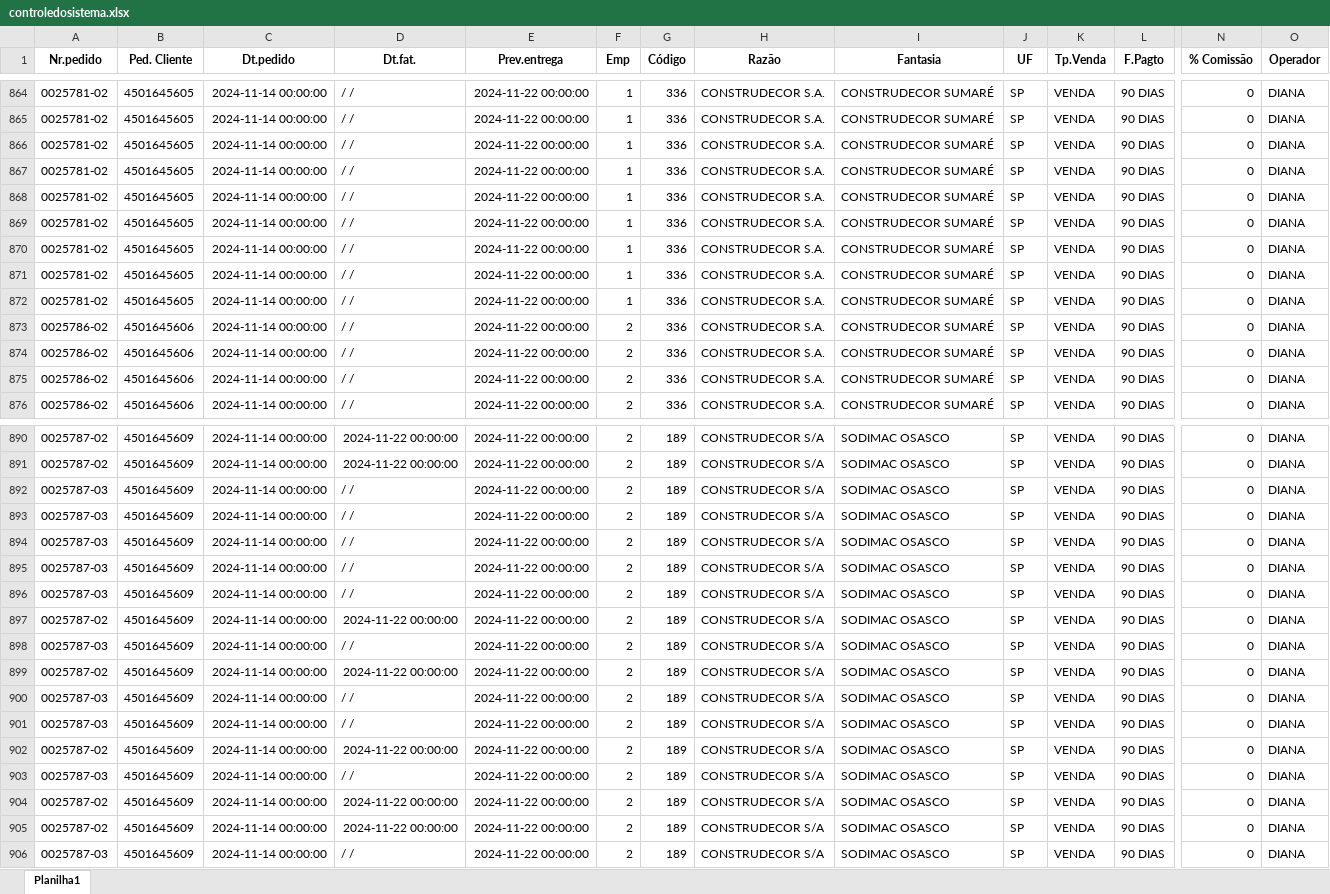
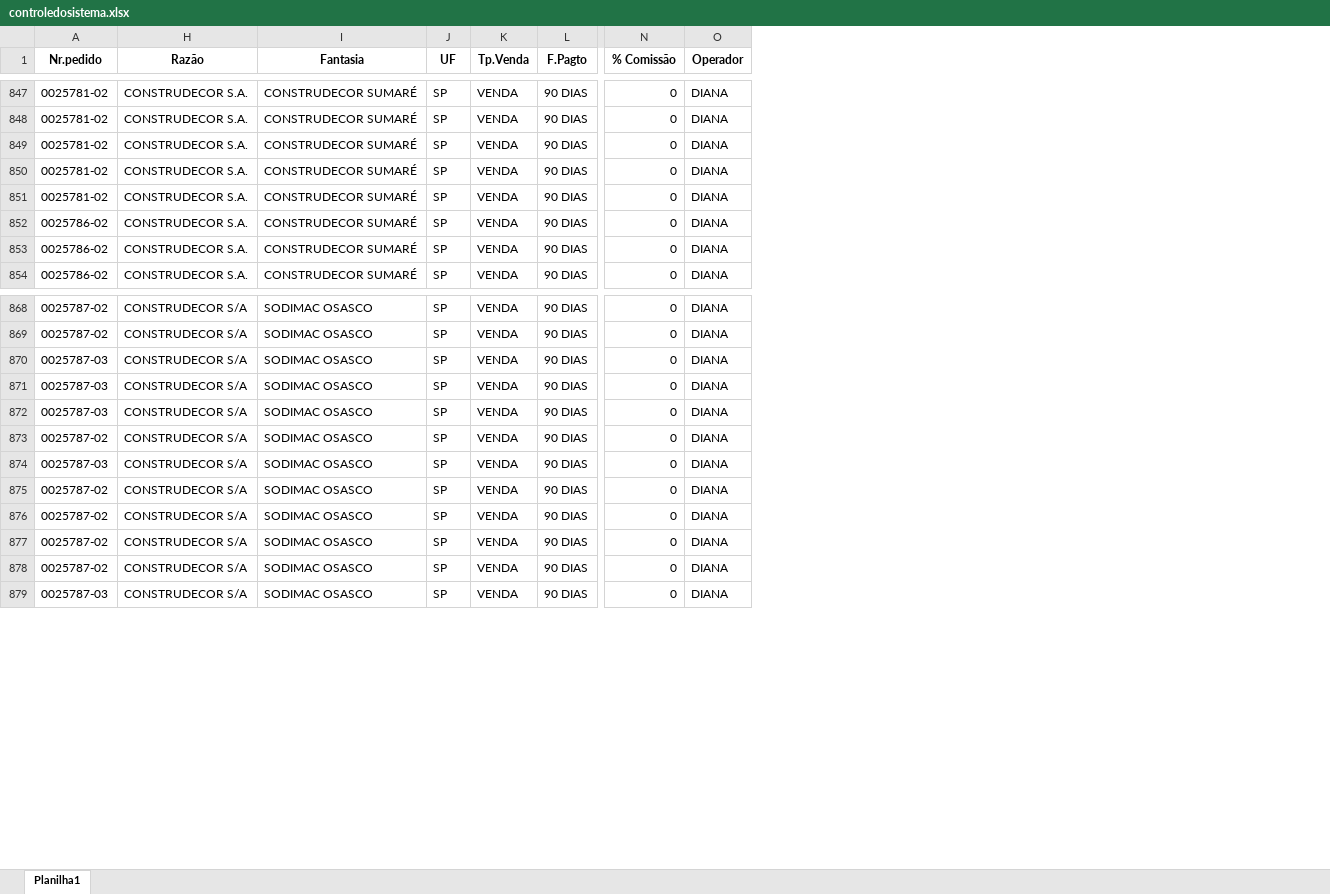
Before and after one commit to zcaus/dash, an Excel workbook: planilha/controledosistema.xlsx, sheet Planilha1, drawn as a sheet; only a part is shown, gaps mark what is left out; values as stored, in another font and other column widths than the file's, no borders; rows hold the shown columns only; the diff covers the shown part only; the diff names each change by its address in the sheet, - before the commit and + after, or states it on an @@ line.

Commit message:
att

```diff
--- a/planilha/controledosistema.xlsx (sheet Planilha1)
+++ b/planilha/controledosistema.xlsx (sheet Planilha1)
@@ column B (Ped. Cliente) hidden, rows 864-865: 4501645605 | 4501645605; row 868: 4501645605; rows 871-874: 4501645605 | 4501645605 | 4501645606 | 4501645606; row 876: 4501645606; rows 890-892: all 4501645609; rows 894-895: 4501645609 | 4501645609; rows 897-899: all 4501645609; row 902: 4501645609; rows 904-906: all 4501645609 @@
@@ column C (Dt.pedido) hidden, rows 864-865: 2024-11-14 00:00:00 | 2024-11-14 00:00:00; row 868: 2024-11-14 00:00:00; rows 871-874: all 2024-11-14 00:00:00; row 876: 2024-11-14 00:00:00; rows 890-892: all 2024-11-14 00:00:00; rows 894-895: 2024-11-14 00:00:00 | 2024-11-14 00:00:00; rows 897-899: all 2024-11-14 00:00:00; row 902: 2024-11-14 00:00:00; rows 904-906: all 2024-11-14 00:00:00 @@
@@ column D (Dt.fat.) hidden, rows 864-865: / / | / /; row 868: / /; rows 871-874: all / /; row 876: / /; rows 890-892: 2024-11-22 00:00:00 | 2024-11-22 00:00:00 | / /; rows 894-895: / / | / /; rows 897-899: 2024-11-22 00:00:00 | / / | 2024-11-22 00:00:00; row 902: 2024-11-22 00:00:00; rows 904-906: 2024-11-22 00:00:00 | 2024-11-22 00:00:00 | / / @@
@@ column E (Prev.entrega) hidden, rows 864-865: 2024-11-22 00:00:00 | 2024-11-22 00:00:00; row 868: 2024-11-22 00:00:00; rows 871-874: all 2024-11-22 00:00:00; row 876: 2024-11-22 00:00:00; rows 890-892: all 2024-11-22 00:00:00; rows 894-895: 2024-11-22 00:00:00 | 2024-11-22 00:00:00; rows 897-899: all 2024-11-22 00:00:00; row 902: 2024-11-22 00:00:00; rows 904-906: all 2024-11-22 00:00:00 @@
@@ column F (Emp) hidden, rows 864-865: 1 | 1; row 868: 1; rows 871-874: 1 | 1 | 2 | 2; row 876: 2; rows 890-892: all 2; rows 894-895: 2 | 2; rows 897-899: all 2; row 902: 2; rows 904-906: all 2 @@
@@ column G (Código) hidden, rows 864-865: 336 | 336; row 868: 336; rows 871-874: all 336; row 876: 336; rows 890-892: all 189; rows 894-895: 189 | 189; rows 897-899: all 189; row 902: 189; rows 904-906: all 189 @@
-row 866: 0025781-02 | 4501645605 | 2024-11-14 00:00:00 | / / | 2024-11-22 00:00:00 | 1 | 336 | CONSTRUDECOR S.A. | CONSTRUDECOR SUMARÉ | SP | VENDA | 90 DIAS | 0 | DIANA
-row 867: 0025781-02 | 4501645605 | 2024-11-14 00:00:00 | / / | 2024-11-22 00:00:00 | 1 | 336 | CONSTRUDECOR S.A. | CONSTRUDECOR SUMARÉ | SP | VENDA | 90 DIAS | 0 | DIANA
-row 869: 0025781-02 | 4501645605 | 2024-11-14 00:00:00 | / / | 2024-11-22 00:00:00 | 1 | 336 | CONSTRUDECOR S.A. | CONSTRUDECOR SUMARÉ | SP | VENDA | 90 DIAS | 0 | DIANA
-row 870: 0025781-02 | 4501645605 | 2024-11-14 00:00:00 | / / | 2024-11-22 00:00:00 | 1 | 336 | CONSTRUDECOR S.A. | CONSTRUDECOR SUMARÉ | SP | VENDA | 90 DIAS | 0 | DIANA
-row 875: 0025786-02 | 4501645606 | 2024-11-14 00:00:00 | / / | 2024-11-22 00:00:00 | 2 | 336 | CONSTRUDECOR S.A. | CONSTRUDECOR SUMARÉ | SP | VENDA | 90 DIAS | 0 | DIANA
-row 893: 0025787-03 | 4501645609 | 2024-11-14 00:00:00 | / / | 2024-11-22 00:00:00 | 2 | 189 | CONSTRUDECOR S/A | SODIMAC OSASCO | SP | VENDA | 90 DIAS | 0 | DIANA
-row 896: 0025787-03 | 4501645609 | 2024-11-14 00:00:00 | / / | 2024-11-22 00:00:00 | 2 | 189 | CONSTRUDECOR S/A | SODIMAC OSASCO | SP | VENDA | 90 DIAS | 0 | DIANA
-row 900: 0025787-03 | 4501645609 | 2024-11-14 00:00:00 | / / | 2024-11-22 00:00:00 | 2 | 189 | CONSTRUDECOR S/A | SODIMAC OSASCO | SP | VENDA | 90 DIAS | 0 | DIANA
-row 901: 0025787-03 | 4501645609 | 2024-11-14 00:00:00 | / / | 2024-11-22 00:00:00 | 2 | 189 | CONSTRUDECOR S/A | SODIMAC OSASCO | SP | VENDA | 90 DIAS | 0 | DIANA
-row 903: 0025787-03 | 4501645609 | 2024-11-14 00:00:00 | / / | 2024-11-22 00:00:00 | 2 | 189 | CONSTRUDECOR S/A | SODIMAC OSASCO | SP | VENDA | 90 DIAS | 0 | DIANA
```
Also changed, not shown: 34 removed rows elsewhere in this sheet.
